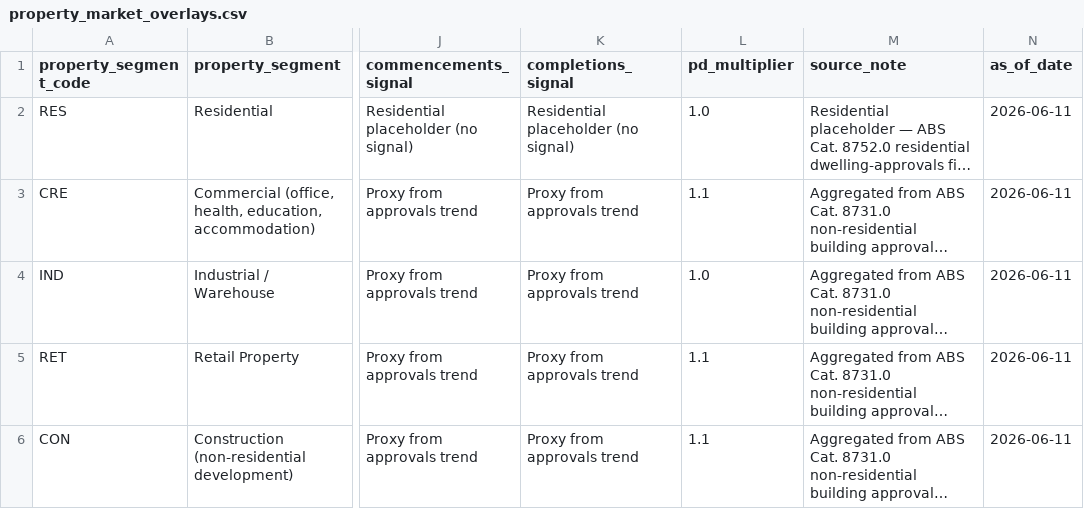
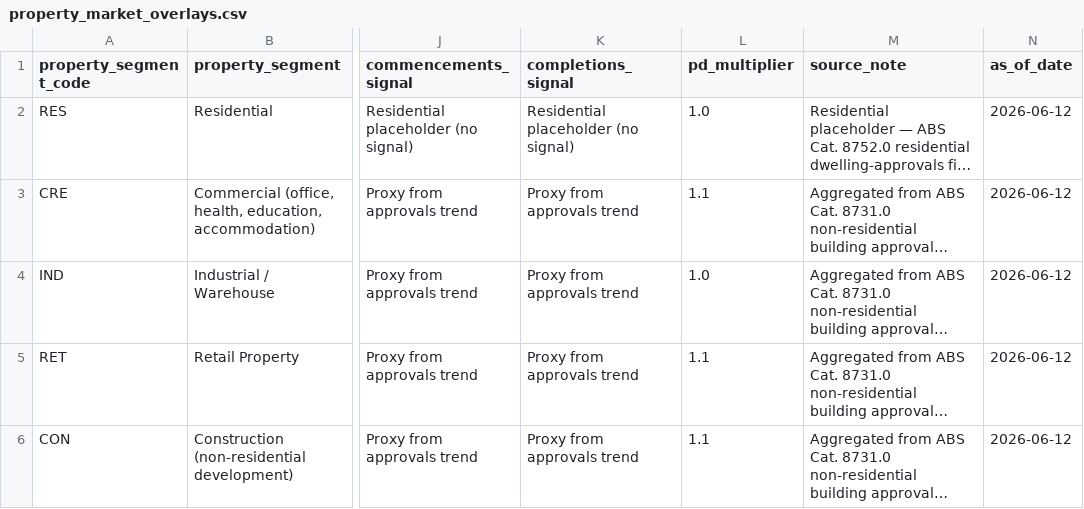
Before and after one commit to Jane511/industry-analysis, a CSV file: outputs/contracts/property_market_overlays.csv, drawn as a sheet; only a part is shown, gaps mark what is left out; long unchanged cells end in …; the diff names each change by its address in the sheet, - before the commit and + after, or states it on an @@ line.

```diff
--- a/outputs/contracts/property_market_overlays.csv
+++ b/outputs/contracts/property_market_overlays.csv
-N2:N6 (as_of_date): 2026-06-11
+N2:N6 (as_of_date): 2026-06-12
```
Also changed, not shown: outputs/contracts/industry_financial_benchmarks.csv, outputs/contracts/industry_risk_scores.csv, 15 other files.
